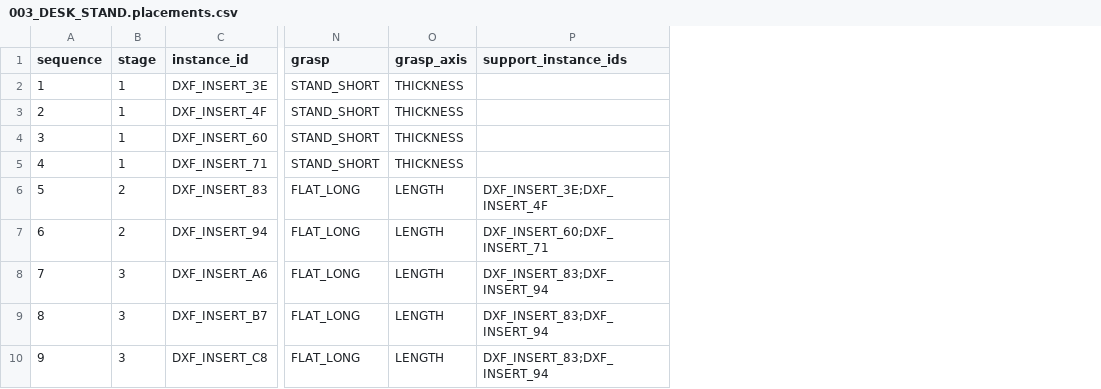
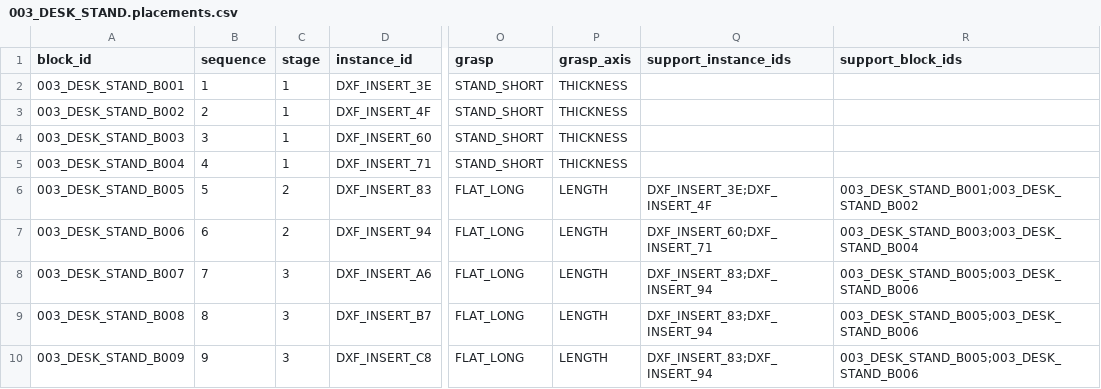
Before and after one commit to hwang-injae/rokey_9_pjt2_D2, a CSV file: src/recipe_manager/recipes/003_DESK_STAND.placements.csv, drawn as a sheet; only a part is shown, gaps mark what is left out; the diff names each change by its address in the sheet, - before the commit and + after, or states it on an @@ line.

```diff
--- a/src/recipe_manager/recipes/003_DESK_STAND.placements.csv
+++ b/src/recipe_manager/recipes/003_DESK_STAND.placements.csv
+column A (block_id), rows 2-10: 003_DESK_STAND_B001 | 003_DESK_STAND_B002 | 003_DESK_STAND_B003 | 003_DESK_STAND_B004 | 003_DESK_STAND_B005 | 003_DESK_STAND_B006 | 003_DESK_STAND_B007 | 003_DESK_STAND_B008 | 003_DESK_STAND_B009
+column R (support_block_ids), rows 6-10: 003_DESK_STAND_B001;003_DESK_STAND_B002 | 003_DESK_STAND_B003;003_DESK_STAND_B004 | 003_DESK_STAND_B005;003_DESK_STAND_B006 | 003_DESK_STAND_B005;003_DESK_STAND_B006 | 003_DESK_STAND_B005;003_DESK_STAND_B006
```
Also changed, not shown: 17 other files.
